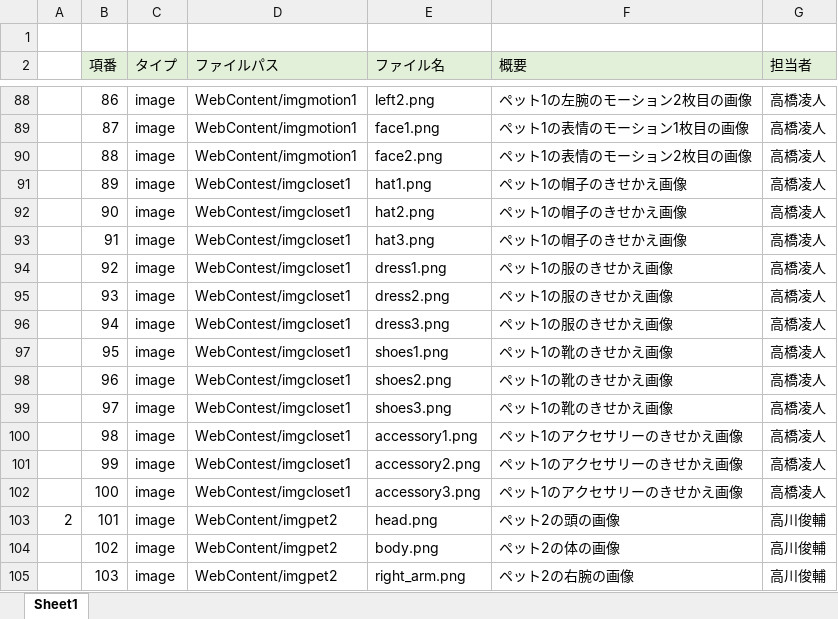
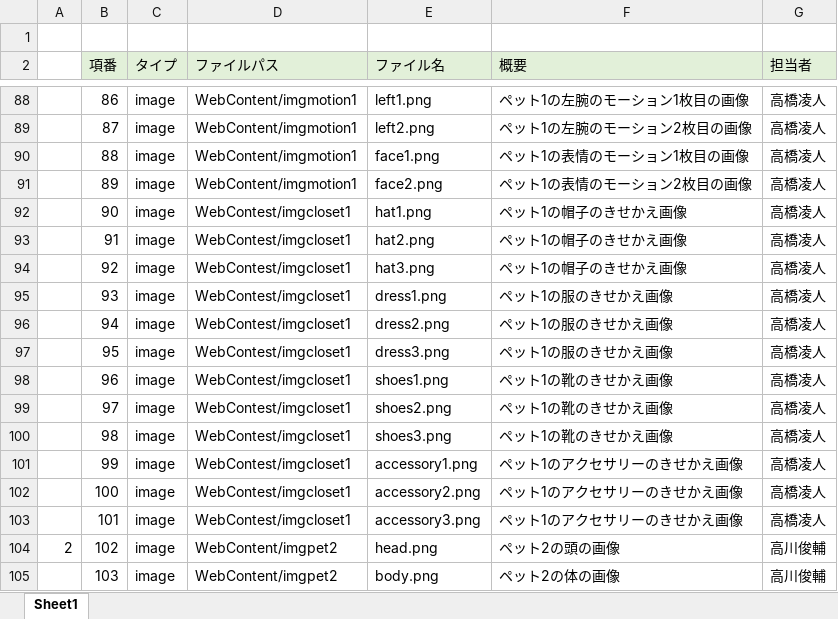
Before and after one commit to dojo2023/E-3, an Excel workbook: doc/3_内部設計/ファイル構成一覧表_ふっクラフト.xlsx, sheet Sheet1, drawn as a sheet; only a part is shown, gaps mark what is left out; values as stored, in another font and other column widths than the file's, no borders; the diff covers the shown part only; the diff names each change by its address in the sheet, - before the commit and + after, or states it on an @@ line.

```diff
--- a/doc/3_内部設計/ファイル構成一覧表_ふっクラフト.xlsx (sheet Sheet1)
+++ b/doc/3_内部設計/ファイル構成一覧表_ふっクラフト.xlsx (sheet Sheet1)
@@ column A renumbered between rows 80 and 173 @@
-E88 (ファイル名): left2.png
+E88 (ファイル名): left1.png
-F88 (概要): ペット1の左腕のモーション2枚目の画像
+F88 (概要): ペット1の左腕のモーション1枚目の画像
-E89 (ファイル名): face1.png
+E89 (ファイル名): left2.png
-F89 (概要): ペット1の表情のモーション1枚目の画像
+F89 (概要): ペット1の左腕のモーション2枚目の画像
-E90 (ファイル名): face2.png
+E90 (ファイル名): face1.png
-F90 (概要): ペット1の表情のモーション2枚目の画像
+F90 (概要): ペット1の表情のモーション1枚目の画像
-D91 (ファイルパス): WebContest/imgcloset1
+D91 (ファイルパス): WebContent/imgmotion1
-E91 (ファイル名): hat1.png
+E91 (ファイル名): face2.png
-F91 (概要): ペット1の帽子のきせかえ画像
+F91 (概要): ペット1の表情のモーション2枚目の画像
-E92 (ファイル名): hat2.png
+E92 (ファイル名): hat1.png
-E93 (ファイル名): hat3.png
+E93 (ファイル名): hat2.png
-E94 (ファイル名): dress1.png
+E94 (ファイル名): hat3.png
-F94 (概要): ペット1の服のきせかえ画像
+F94 (概要): ペット1の帽子のきせかえ画像
-E95 (ファイル名): dress2.png
+E95 (ファイル名): dress1.png
-E96 (ファイル名): dress3.png
+E96 (ファイル名): dress2.png
-E97 (ファイル名): shoes1.png
+E97 (ファイル名): dress3.png
-F97 (概要): ペット1の靴のきせかえ画像
+F97 (概要): ペット1の服のきせかえ画像
-E98 (ファイル名): shoes2.png
+E98 (ファイル名): shoes1.png
-E99 (ファイル名): shoes3.png
+E99 (ファイル名): shoes2.png
-E100 (ファイル名): accessory1.png
+E100 (ファイル名): shoes3.png
-F100 (概要): ペット1のアクセサリーのきせかえ画像
+F100 (概要): ペット1の靴のきせかえ画像
-E101 (ファイル名): accessory2.png
+E101 (ファイル名): accessory1.png
-E102 (ファイル名): accessory3.png
+E102 (ファイル名): accessory2.png
-D103 (ファイルパス): WebContent/imgpet2
+D103 (ファイルパス): WebContest/imgcloset1
-E103 (ファイル名): head.png
+E103 (ファイル名): accessory3.png
-F103 (概要): ペット2の頭の画像
+F103 (概要): ペット1のアクセサリーのきせかえ画像
-G103 (担当者): 高川俊輔
+G103 (担当者): 高橋凌人
-E104 (ファイル名): body.png
+E104 (ファイル名): head.png
-F104 (概要): ペット2の体の画像
+F104 (概要): ペット2の頭の画像
-E105 (ファイル名): right_arm.png
+E105 (ファイル名): body.png
-F105 (概要): ペット2の右腕の画像
+F105 (概要): ペット2の体の画像
```
Also changed, not shown: 1 added row and 190 edited cells elsewhere in this sheet, formulas that keep their value, 1 other file.
